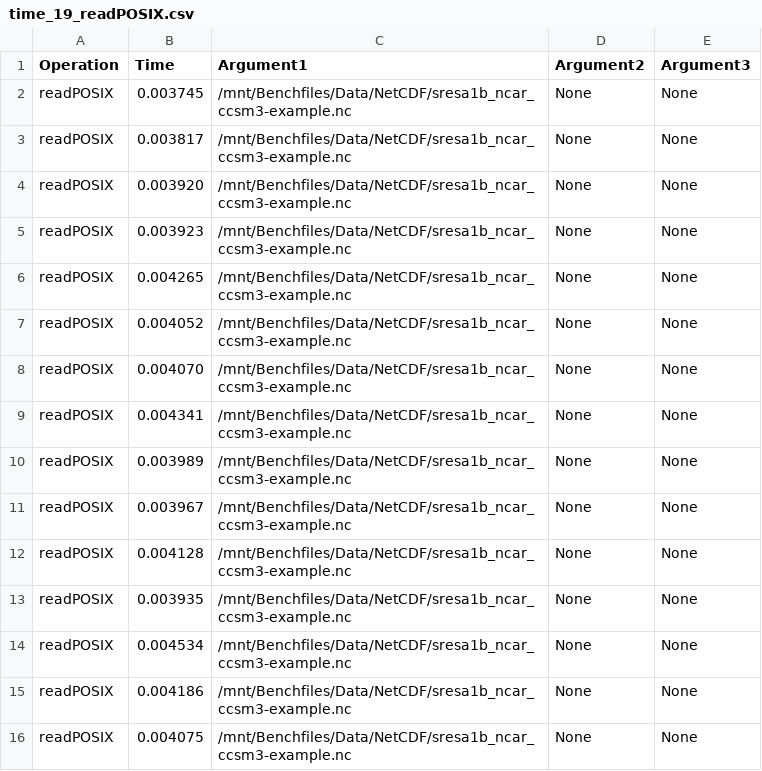
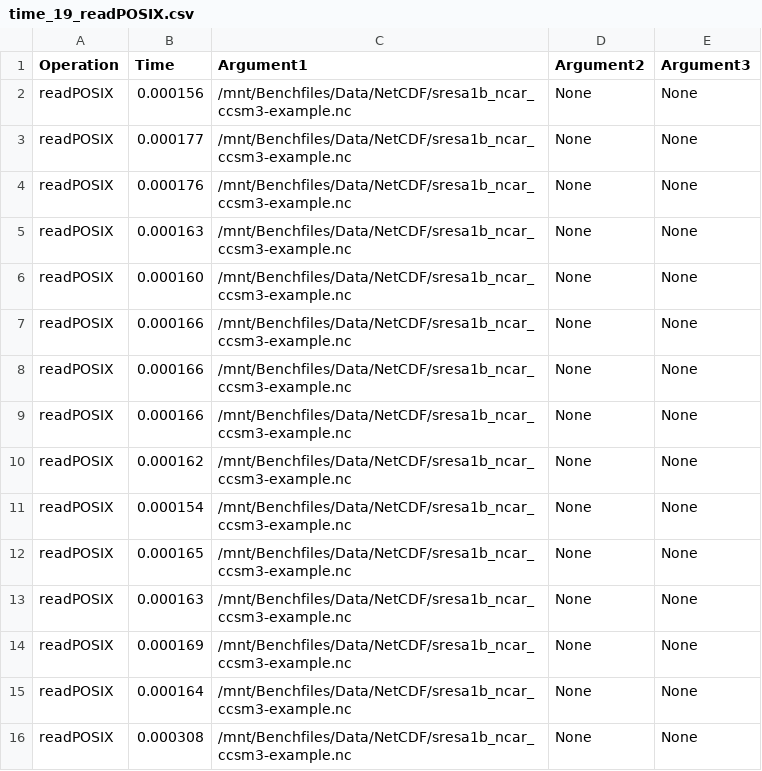
Before and after one commit to HaDuve/S3-Benchmarker-for-Galaxy, a CSV file: Scripts/data/time_19_readPOSIX.csv, drawn as a sheet.

Commit message:
results for seekPOSIX

```diff
--- a/Scripts/data/time_19_readPOSIX.csv
+++ b/Scripts/data/time_19_readPOSIX.csv
@@ -1,16 +1,16 @@
 Operation,Time, Argument1, Argument2, Argument3
-readPOSIX,0.003745,/mnt/Benchfiles/Data/NetCDF/sresa1b_ncar_ccsm3-example.nc,None,None
-readPOSIX,0.003817,/mnt/Benchfiles/Data/NetCDF/sresa1b_ncar_ccsm3-example.nc,None,None
-readPOSIX,0.003920,/mnt/Benchfiles/Data/NetCDF/sresa1b_ncar_ccsm3-example.nc,None,None
-readPOSIX,0.003923,/mnt/Benchfiles/Data/NetCDF/sresa1b_ncar_ccsm3-example.nc,None,None
-readPOSIX,0.004265,/mnt/Benchfiles/Data/NetCDF/sresa1b_ncar_ccsm3-example.nc,None,None
-readPOSIX,0.004052,/mnt/Benchfiles/Data/NetCDF/sresa1b_ncar_ccsm3-example.nc,None,None
-readPOSIX,0.004070,/mnt/Benchfiles/Data/NetCDF/sresa1b_ncar_ccsm3-example.nc,None,None
-readPOSIX,0.004341,/mnt/Benchfiles/Data/NetCDF/sresa1b_ncar_ccsm3-example.nc,None,None
-readPOSIX,0.003989,/mnt/Benchfiles/Data/NetCDF/sresa1b_ncar_ccsm3-example.nc,None,None
-readPOSIX,0.003967,/mnt/Benchfiles/Data/NetCDF/sresa1b_ncar_ccsm3-example.nc,None,None
-readPOSIX,0.004128,/mnt/Benchfiles/Data/NetCDF/sresa1b_ncar_ccsm3-example.nc,None,None
-readPOSIX,0.003935,/mnt/Benchfiles/Data/NetCDF/sresa1b_ncar_ccsm3-example.nc,None,None
-readPOSIX,0.004534,/mnt/Benchfiles/Data/NetCDF/sresa1b_ncar_ccsm3-example.nc,None,None
-readPOSIX,0.004186,/mnt/Benchfiles/Data/NetCDF/sresa1b_ncar_ccsm3-example.nc,None,None
-readPOSIX,0.004075,/mnt/Benchfiles/Data/NetCDF/sresa1b_ncar_ccsm3-example.nc,None,None
+readPOSIX,0.000156,/mnt/Benchfiles/Data/NetCDF/sresa1b_ncar_ccsm3-example.nc,None,None
+readPOSIX,0.000177,/mnt/Benchfiles/Data/NetCDF/sresa1b_ncar_ccsm3-example.nc,None,None
+readPOSIX,0.000176,/mnt/Benchfiles/Data/NetCDF/sresa1b_ncar_ccsm3-example.nc,None,None
+readPOSIX,0.000163,/mnt/Benchfiles/Data/NetCDF/sresa1b_ncar_ccsm3-example.nc,None,None
+readPOSIX,0.000160,/mnt/Benchfiles/Data/NetCDF/sresa1b_ncar_ccsm3-example.nc,None,None
+readPOSIX,0.000166,/mnt/Benchfiles/Data/NetCDF/sresa1b_ncar_ccsm3-example.nc,None,None
+readPOSIX,0.000166,/mnt/Benchfiles/Data/NetCDF/sresa1b_ncar_ccsm3-example.nc,None,None
+readPOSIX,0.000166,/mnt/Benchfiles/Data/NetCDF/sresa1b_ncar_ccsm3-example.nc,None,None
+readPOSIX,0.000162,/mnt/Benchfiles/Data/NetCDF/sresa1b_ncar_ccsm3-example.nc,None,None
+readPOSIX,0.000154,/mnt/Benchfiles/Data/NetCDF/sresa1b_ncar_ccsm3-example.nc,None,None
+readPOSIX,0.000165,/mnt/Benchfiles/Data/NetCDF/sresa1b_ncar_ccsm3-example.nc,None,None
+readPOSIX,0.000163,/mnt/Benchfiles/Data/NetCDF/sresa1b_ncar_ccsm3-example.nc,None,None
+readPOSIX,0.000169,/mnt/Benchfiles/Data/NetCDF/sresa1b_ncar_ccsm3-example.nc,None,None
+readPOSIX,0.000164,/mnt/Benchfiles/Data/NetCDF/sresa1b_ncar_ccsm3-example.nc,None,None
+readPOSIX,0.000308,/mnt/Benchfiles/Data/NetCDF/sresa1b_ncar_ccsm3-example.nc,None,None
```
Also changed, not shown: Scripts/data/time_21_readPOSIX.csv, 25 other files.
